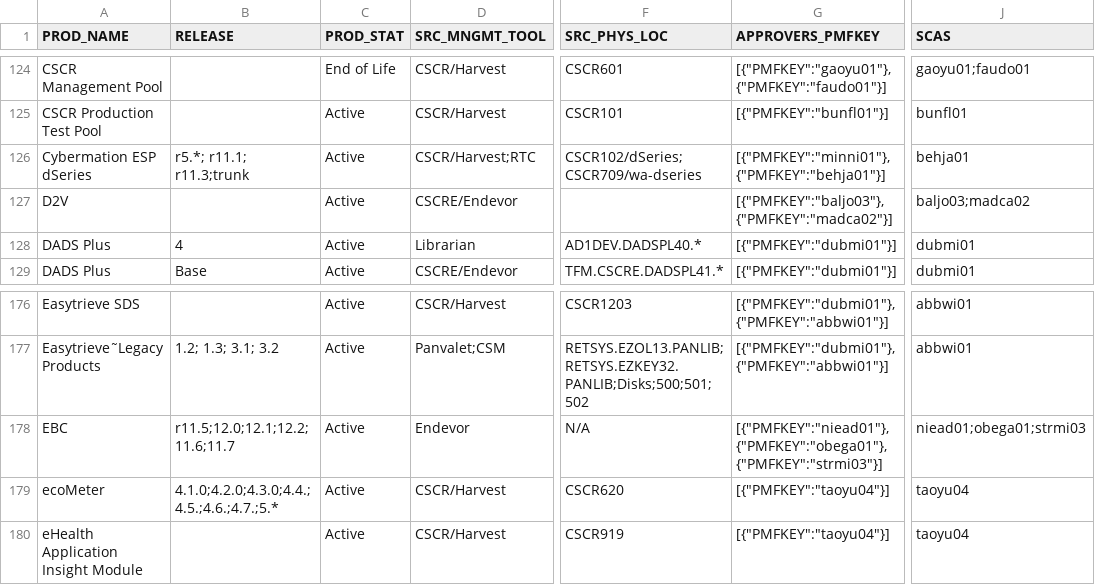
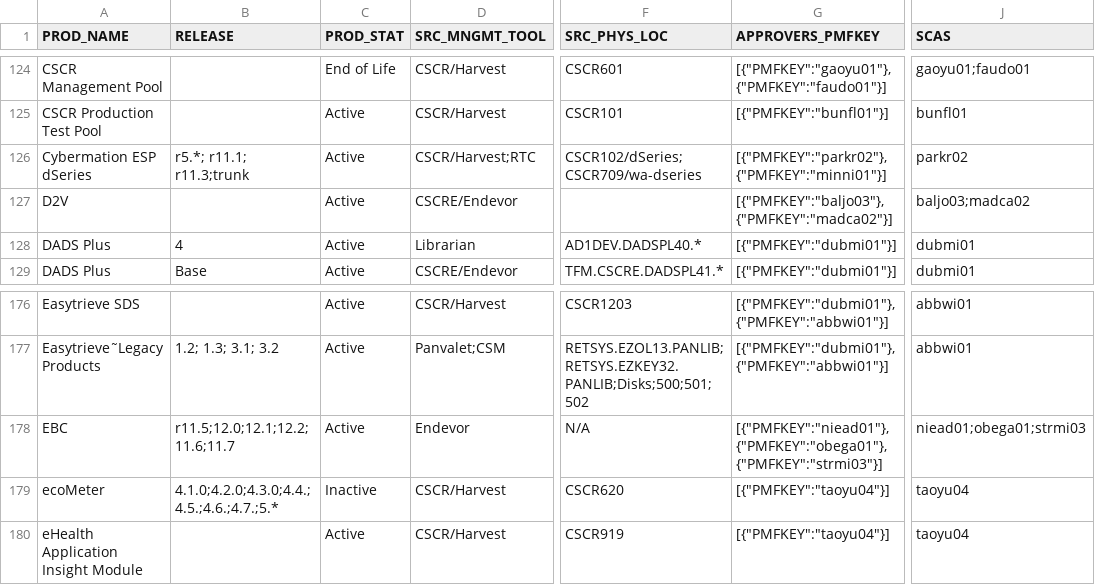
Before and after one commit to morjo02jm/SCM-Attestation-CAHarvest-LDAP, a TSV file: scmldap/SourceMinder_Product_Contacts.tsv, drawn as a sheet; only a part is shown, gaps mark what is left out; the diff names each change by its address in the sheet, - before the commit and + after, or states it on an @@ line.

Commit message:
Mainframe campaign updates

```diff
--- a/scmldap/SourceMinder_Product_Contacts.tsv
+++ b/scmldap/SourceMinder_Product_Contacts.tsv
-G126 (APPROVERS_PMFKEY): [{"PMFKEY":"minni01"},{"PMFKEY":"behja01"}]
+G126 (APPROVERS_PMFKEY): [{"PMFKEY":"parkr02"},{"PMFKEY":"minni01"}]
-J126 (SCAS): behja01
+J126 (SCAS): parkr02
-C179 (PROD_STAT): Active
+C179 (PROD_STAT): Inactive
```
